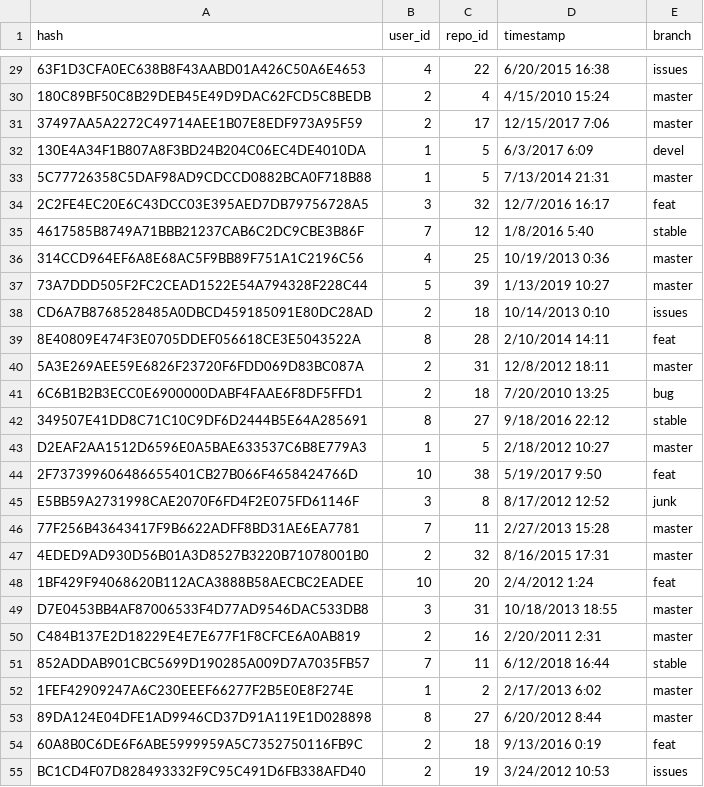
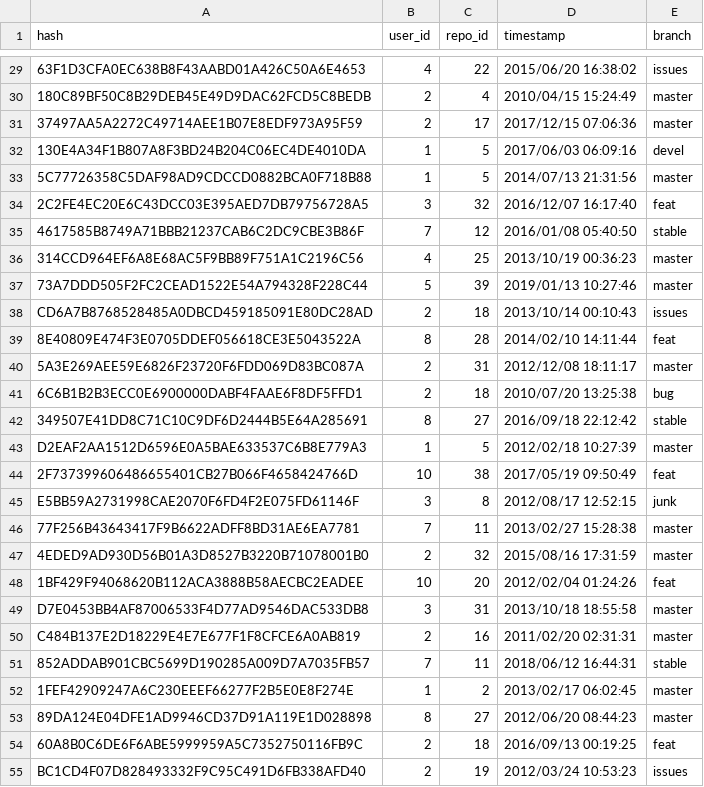
Before and after one commit to imanousar/GitInsightsDB, a CSV file: Data/commit.csv, drawn as a sheet; only a part is shown, gaps mark what is left out; the diff covers the shown part only; the diff names each change by its address in the sheet, - before the commit and + after, or states it on an @@ line.

Commit message:
Fix timestamps in .sql and .csv

```diff
--- a/Data/commit.csv
+++ b/Data/commit.csv
-D29 (timestamp): 6/20/2015 16:38
+D29 (timestamp): 2015/06/20 16:38:02
-D30 (timestamp): 4/15/2010 15:24
+D30 (timestamp): 2010/04/15 15:24:49
-D31 (timestamp): 12/15/2017 7:06
+D31 (timestamp): 2017/12/15 07:06:36
-D32 (timestamp): 6/3/2017 6:09
+D32 (timestamp): 2017/06/03 06:09:16
-D33 (timestamp): 7/13/2014 21:31
+D33 (timestamp): 2014/07/13 21:31:56
-D34 (timestamp): 12/7/2016 16:17
+D34 (timestamp): 2016/12/07 16:17:40
-D35 (timestamp): 1/8/2016 5:40
+D35 (timestamp): 2016/01/08 05:40:50
-D36 (timestamp): 10/19/2013 0:36
+D36 (timestamp): 2013/10/19 00:36:23
-D37 (timestamp): 1/13/2019 10:27
+D37 (timestamp): 2019/01/13 10:27:46
-D38 (timestamp): 10/14/2013 0:10
+D38 (timestamp): 2013/10/14 00:10:43
-D39 (timestamp): 2/10/2014 14:11
+D39 (timestamp): 2014/02/10 14:11:44
-D40 (timestamp): 12/8/2012 18:11
+D40 (timestamp): 2012/12/08 18:11:17
-D41 (timestamp): 7/20/2010 13:25
+D41 (timestamp): 2010/07/20 13:25:38
-D42 (timestamp): 9/18/2016 22:12
+D42 (timestamp): 2016/09/18 22:12:42
-D43 (timestamp): 2/18/2012 10:27
+D43 (timestamp): 2012/02/18 10:27:39
-D44 (timestamp): 5/19/2017 9:50
+D44 (timestamp): 2017/05/19 09:50:49
-D45 (timestamp): 8/17/2012 12:52
+D45 (timestamp): 2012/08/17 12:52:15
-D46 (timestamp): 2/27/2013 15:28
+D46 (timestamp): 2013/02/27 15:28:38
-D47 (timestamp): 8/16/2015 17:31
+D47 (timestamp): 2015/08/16 17:31:59
-D48 (timestamp): 2/4/2012 1:24
+D48 (timestamp): 2012/02/04 01:24:26
-D49 (timestamp): 10/18/2013 18:55
+D49 (timestamp): 2013/10/18 18:55:58
-D50 (timestamp): 2/20/2011 2:31
+D50 (timestamp): 2011/02/20 02:31:31
-D51 (timestamp): 6/12/2018 16:44
+D51 (timestamp): 2018/06/12 16:44:31
-D52 (timestamp): 2/17/2013 6:02
+D52 (timestamp): 2013/02/17 06:02:45
-D53 (timestamp): 6/20/2012 8:44
+D53 (timestamp): 2012/06/20 08:44:23
-D54 (timestamp): 9/13/2016 0:19
+D54 (timestamp): 2016/09/13 00:19:25
-D55 (timestamp): 3/24/2012 10:53
+D55 (timestamp): 2012/03/24 10:53:23
```
Also changed, not shown: 93 edited cells elsewhere in this file, 1 other file.
